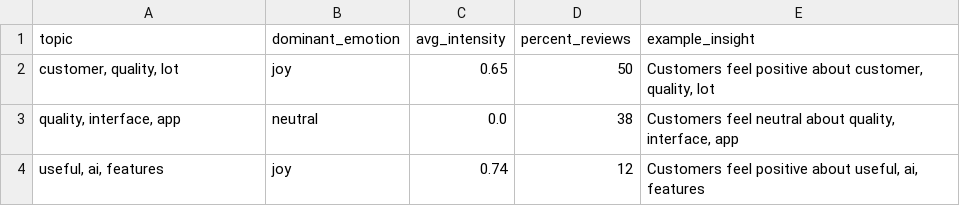
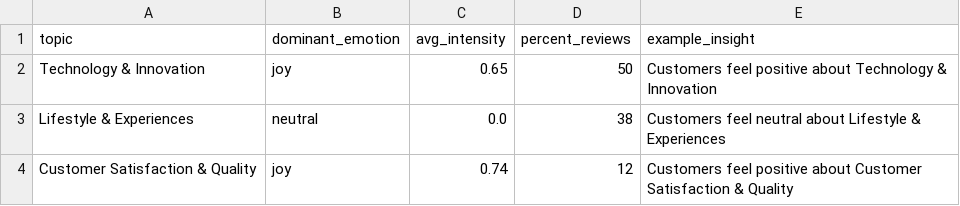
Before and after one commit to developerwawrzyniak/Inteligentny-Analizator-Emocji-i-Insight-w, a CSV file: data/topic_emotion_insights.csv, drawn as a sheet.

```diff
--- a/data/topic_emotion_insights.csv
+++ b/data/topic_emotion_insights.csv
@@ -1,4 +1,4 @@
 topic,dominant_emotion,avg_intensity,percent_reviews,example_insight
-"customer, quality, lot",joy,0.65,50,"Customers feel positive about customer, quality, lot"
-"quality, interface, app",neutral,0.0,38,"Customers feel neutral about quality, interface, app"
-"useful, ai, features",joy,0.74,12,"Customers feel positive about useful, ai, features"
+Technology & Innovation,joy,0.65,50,Customers feel positive about Technology & Innovation
+Lifestyle & Experiences,neutral,0.0,38,Customers feel neutral about Lifestyle & Experiences
+Customer Satisfaction & Quality,joy,0.74,12,Customers feel positive about Customer Satisfaction & Quality
```
Also changed, not shown: data/output.csv, data/output_with_emotions.csv, 3 other files.
